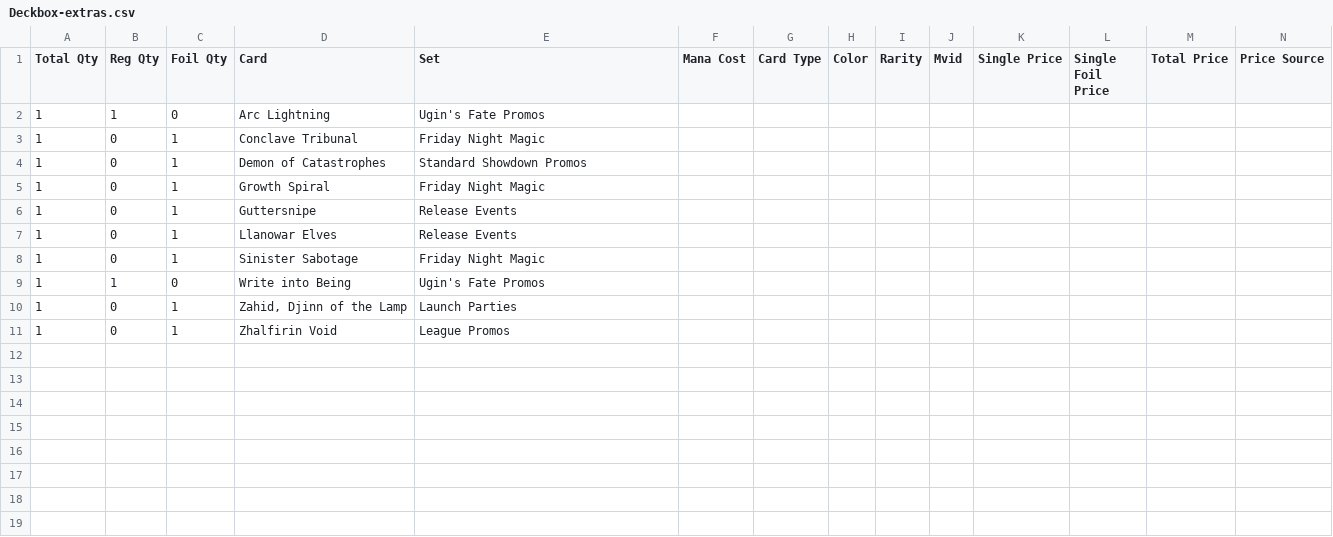
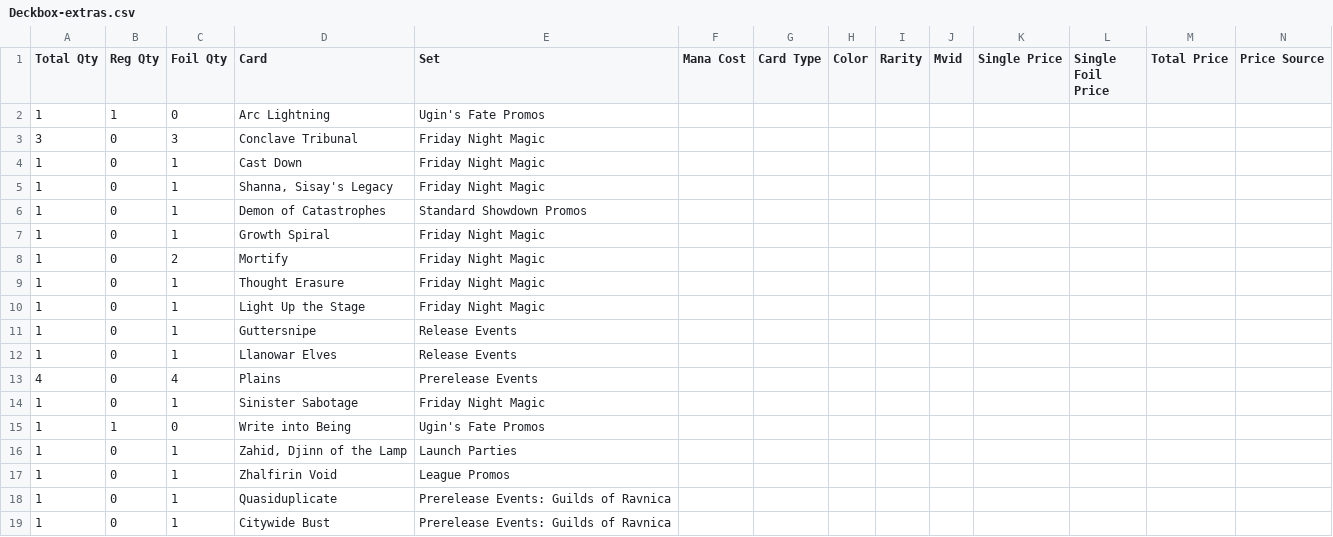
Before and after one commit to gozer/mtg_processing, a CSV file: Deckbox-extras.csv, drawn as a sheet; only a part is shown; addresses are those after the commit; rows hold the shown columns only; the diff names each change by its address in the sheet, - before the commit and + after, or states it on an @@ line.

Commit message:
include rules for standard cards

```diff
--- a/Deckbox-extras.csv
+++ b/Deckbox-extras.csv
+row 3: 3 | 0 | 3 | Conclave Tribunal | Friday Night Magic
+row 4: 1 | 0 | 1 | Cast Down | Friday Night Magic
-D5 (Card): Conclave Tribunal
+D5 (Card): Shanna, Sisay's Legacy
+row 8: 1 | 0 | 2 | Mortify | Friday Night Magic
+row 9: 1 | 0 | 1 | Thought Erasure | Friday Night Magic
+row 10: 1 | 0 | 1 | Light Up the Stage | Friday Night Magic
+row 13: 4 | 0 | 4 | Plains | Prerelease Events
+row 18: 1 | 0 | 1 | Quasiduplicate | Prerelease Events: Guilds of Ravnica
+row 19: 1 | 0 | 1 | Citywide Bust | Prerelease Events: Guilds of Ravnica
```
Also changed, not shown: 1 other file.
